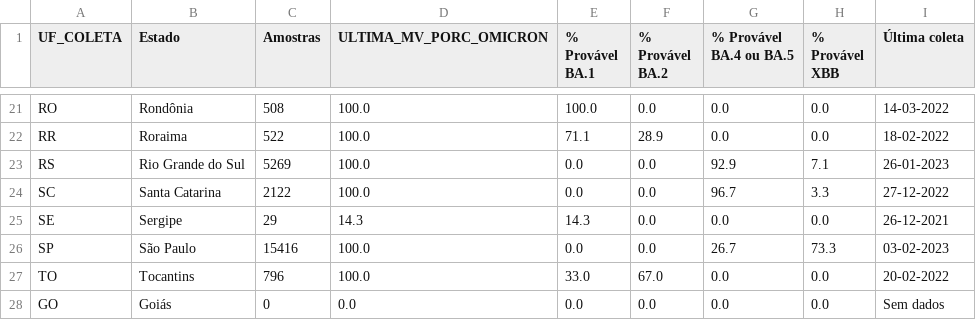
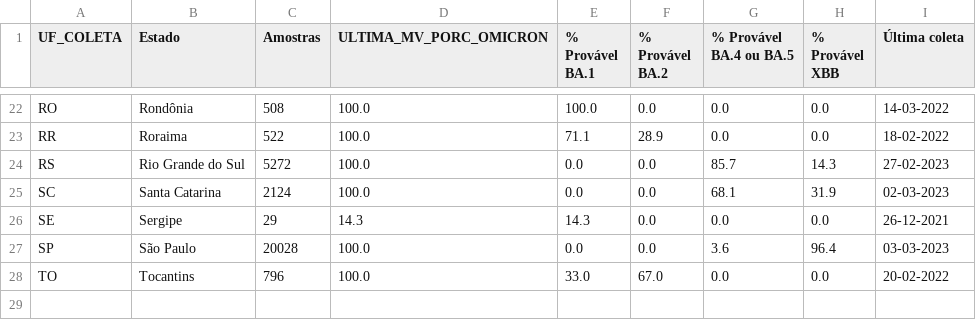
Before and after one commit to vanleiko/RedeGenomica, a CSV file: dados_lacens_omicron_mapa.csv, drawn as a sheet; only a part is shown, gaps mark what is left out; the diff covers the shown part only.

```diff
--- a/dados_lacens_omicron_mapa.csv
+++ b/dados_lacens_omicron_mapa.csv
@@ -22,7 +23,6 @@ RO,Rondônia,508,100.0,100.0,0.0,0.0,0.0,14-03-2022
 RR,Roraima,522,100.0,71.1,28.9,0.0,0.0,18-02-2022
-RS,Rio Grande do Sul,5269,100.0,0.0,0.0,92.9,7.1,26-01-2023
-SC,Santa Catarina,2122,100.0,0.0,0.0,96.7,3.3,27-12-2022
+RS,Rio Grande do Sul,5272,100.0,0.0,0.0,85.7,14.3,27-02-2023
+SC,Santa Catarina,2124,100.0,0.0,0.0,68.1,31.9,02-03-2023
 SE,Sergipe,29,14.3,14.3,0.0,0.0,0.0,26-12-2021
-SP,São Paulo,15416,100.0,0.0,0.0,26.7,73.3,03-02-2023
+SP,São Paulo,20028,100.0,0.0,0.0,3.6,96.4,03-03-2023
 TO,Tocantins,796,100.0,33.0,67.0,0.0,0.0,20-02-2022
-GO,Goiás,0,0.0,0.0,0.0,0.0,0.0,Sem dados
```
Also changed, not shown: 1 added row and 63 edited cells elsewhere in this file, 1 other file.
